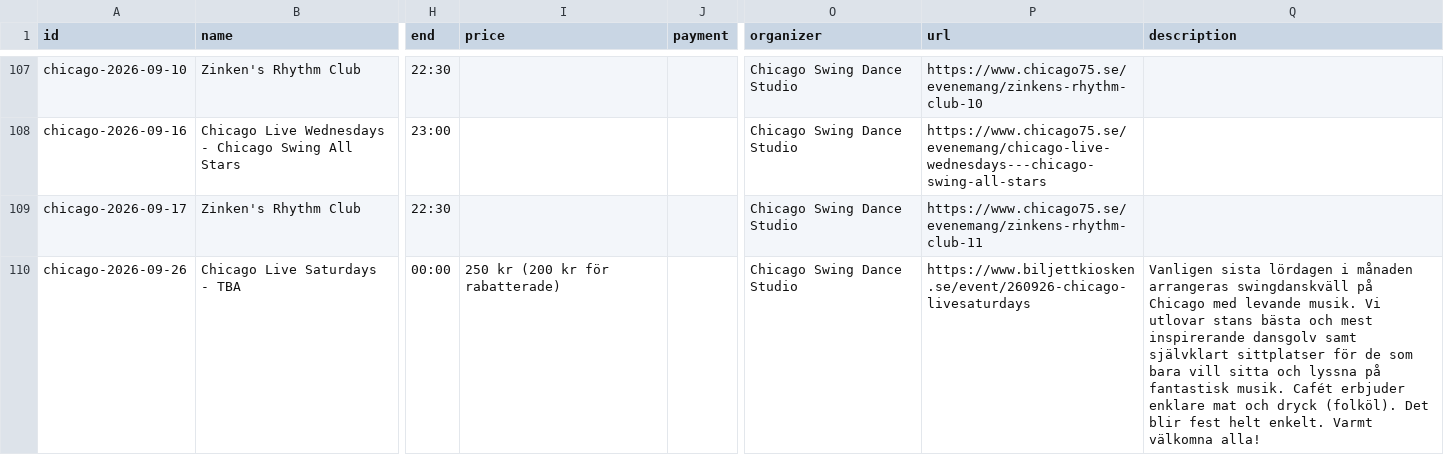
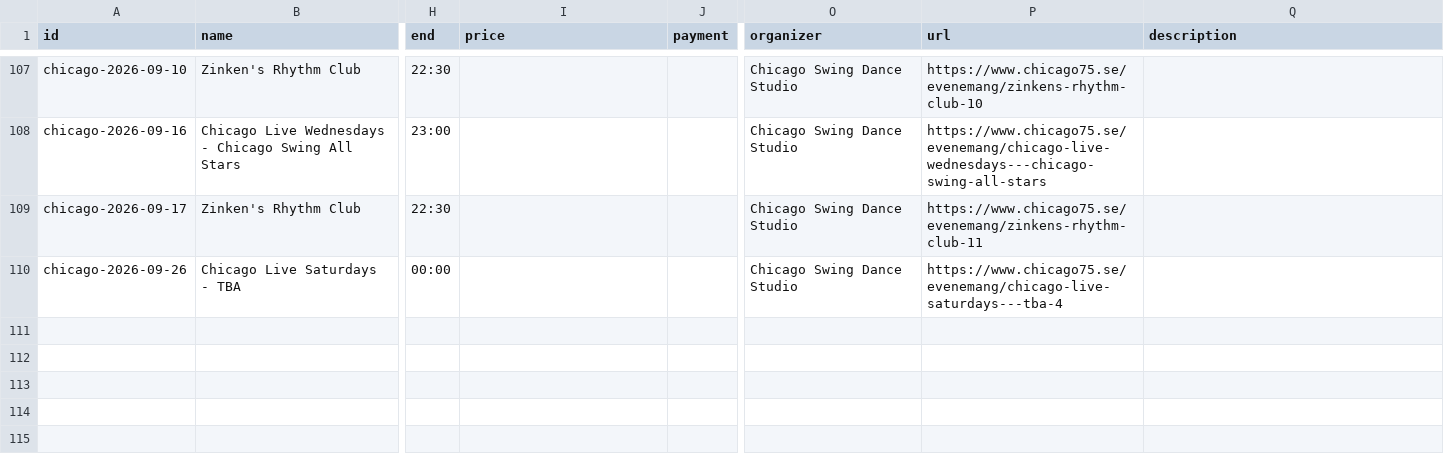
Before and after one commit to ranveeraggarwal/swsthlm, a CSV file: data/oneoffs.csv, drawn as a sheet; only a part is shown, gaps mark what is left out; the diff names each change by its address in the sheet, - before the commit and + after, or states it on an @@ line.

```diff
--- a/data/oneoffs.csv
+++ b/data/oneoffs.csv
-I110 (price): 250 kr (200 kr för rabatterade)
+I110 (price): (empty)
-P110 (url): https://www.biljettkiosken.se/event/260926-chicago-livesaturdays
+P110 (url): https://www.chicago75.se/evenemang/chicago-live-saturdays---tba-4
-Q110 (description): Vanligen sista lördagen i månaden arrangeras swingdanskväll på Chicago med levande musik. Vi utlovar stans bästa och mest inspirerande dansgolv samt självklart sittplatser för de som bara vill sitta och lyssna på fantastisk musik. Cafét erbjuder enklare mat och dryck (folköl). Det blir fest helt enkelt. Varmt välkomna alla!
+Q110 (description): (empty)
```
